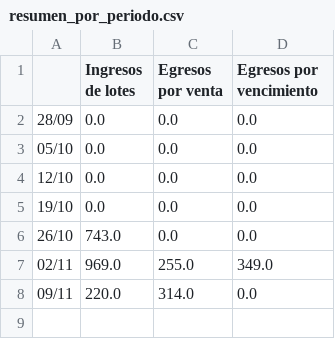
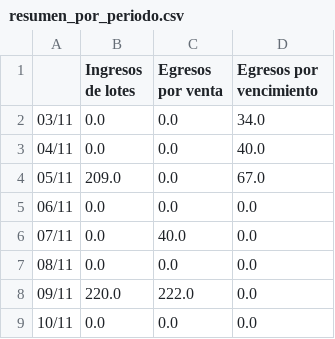
Before and after one commit to contrerasenzo01-png/AGROQUIMICA, a CSV file: analitica/salida/resumen_por_periodo.csv, drawn as a sheet.

```diff
--- a/analitica/salida/resumen_por_periodo.csv
+++ b/analitica/salida/resumen_por_periodo.csv
@@ -1,8 +1,9 @@
 ,Ingresos de lotes,Egresos por venta,Egresos por vencimiento
-28/09,0.0,0.0,0.0
-05/10,0.0,0.0,0.0
-12/10,0.0,0.0,0.0
-19/10,0.0,0.0,0.0
-26/10,743.0,0.0,0.0
-02/11,969.0,255.0,349.0
-09/11,220.0,314.0,0.0
+03/11,0.0,0.0,34.0
+04/11,0.0,0.0,40.0
+05/11,209.0,0.0,67.0
+06/11,0.0,0.0,0.0
+07/11,0.0,40.0,0.0
+08/11,0.0,0.0,0.0
+09/11,220.0,222.0,0.0
+10/11,0.0,0.0,0.0
```
Also changed, not shown: 5 other files.
